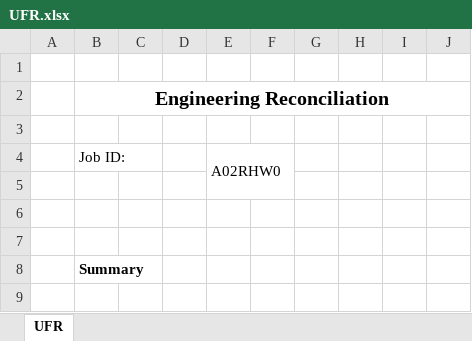
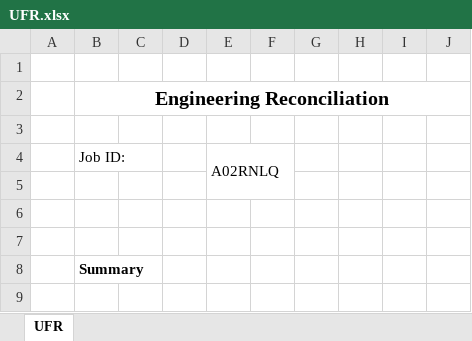
Before and after one commit to onir2024/SHR, an Excel workbook: UFR.xlsx, sheet UFR, drawn as a sheet; only a part is shown; values as stored, in another font and other column widths than the file's, no borders; the diff covers the shown part only; the diff names each change by its address in the sheet, - before the commit and + after, or states it on an @@ line.

```diff
--- a/UFR.xlsx (sheet UFR)
+++ b/UFR.xlsx (sheet UFR)
-E4: A02RHW0
+E4: A02RNLQ
```
Also changed, not shown: 40 added rows, 47 removed rows and 5 edited cells elsewhere in this sheet, FACompareReport.xlsx.
